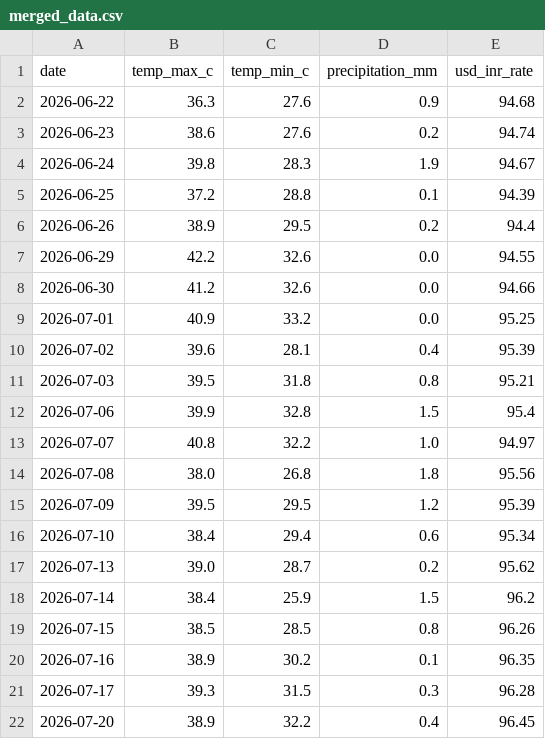
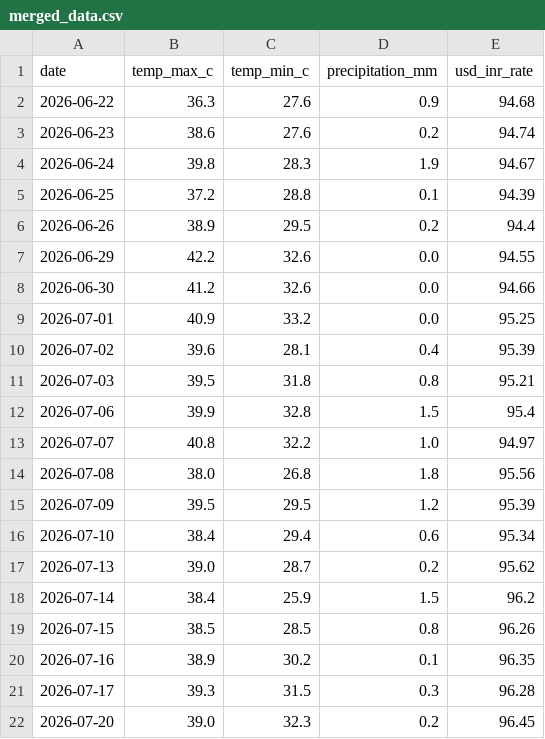
Before and after one commit to amanya-ahuja/data-pipeline, a CSV file: data/merged_data.csv, drawn as a sheet.

```diff
--- a/data/merged_data.csv
+++ b/data/merged_data.csv
@@ -21,2 +21,2 @@ date,temp_max_c,temp_min_c,precipitation_mm,usd_inr_rate
 2026-07-17,39.3,31.5,0.3,96.28
-2026-07-20,38.9,32.2,0.4,96.45
+2026-07-20,39.0,32.3,0.2,96.45
```
Also changed, not shown: 1 other file.
